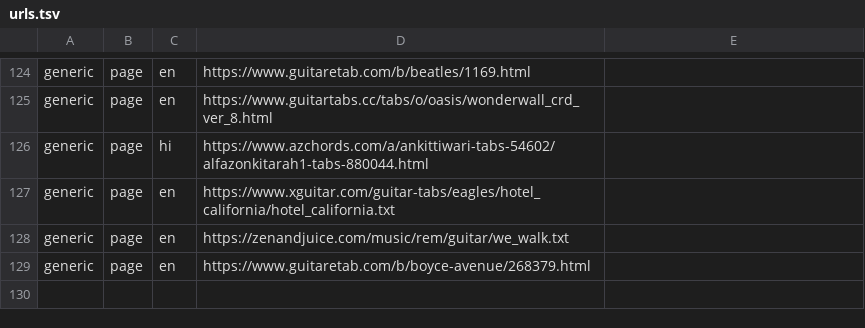
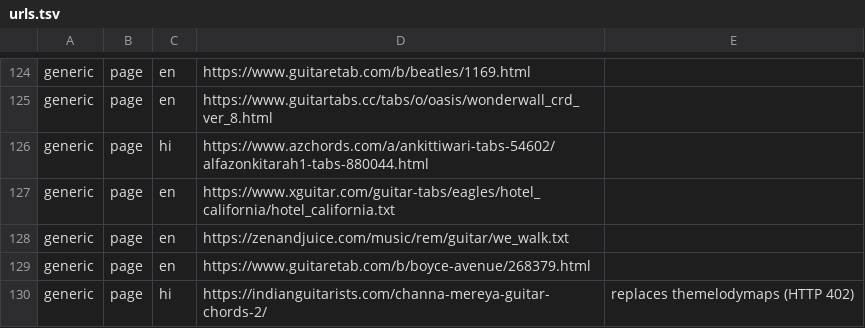
Before and after one commit to RyanDsilva/segue, a TSV file: research/phase9-import/urls.tsv, drawn as a sheet; only a part is shown, gaps mark what is left out; the diff names each change by its address in the sheet, - before the commit and + after, or states it on an @@ line.

```diff
--- a/research/phase9-import/urls.tsv
+++ b/research/phase9-import/urls.tsv
+row 130: generic | page | hi | https://indianguitarists.com/channa-mereya-guitar-chords-2/ | replaces themelodymaps (HTTP 402)
```
Also changed, not shown: 29 other files.
